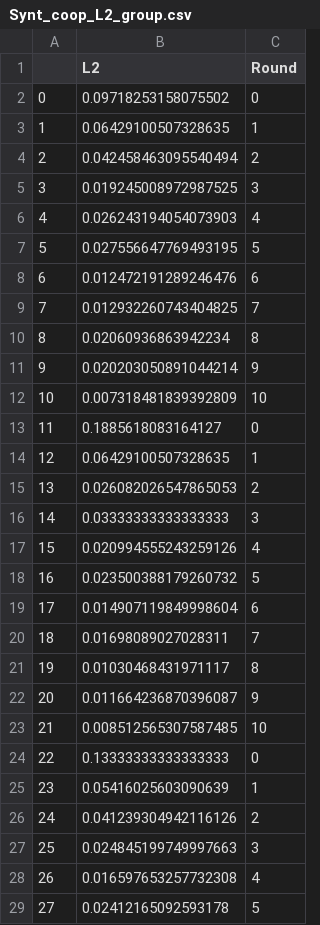
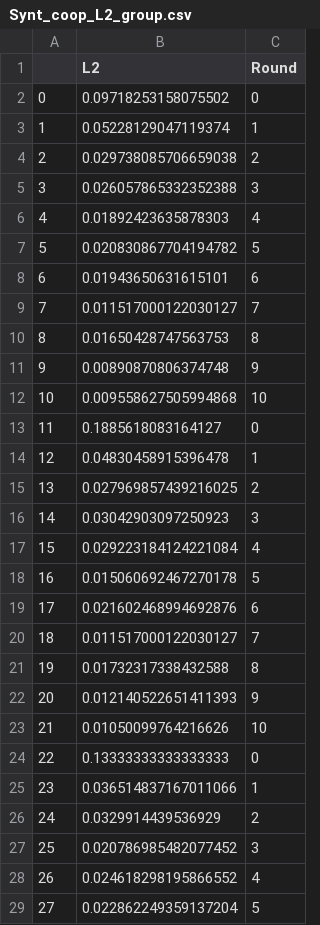
Before and after one commit to KutayAKIN/Communication_Limit, a CSV file: data/Synt_coop_L2_group.csv, drawn as a sheet; only a part is shown; the diff covers the shown part only.

```diff
--- a/data/Synt_coop_L2_group.csv
+++ b/data/Synt_coop_L2_group.csv
@@ -2,28 +2,28 @@
 0,0.09718253158075502,0
-1,0.06429100507328635,1
-2,0.042458463095540494,2
-3,0.019245008972987525,3
-4,0.026243194054073903,4
-5,0.027556647769493195,5
-6,0.012472191289246476,6
-7,0.012932260743404825,7
-8,0.02060936863942234,8
-9,0.020203050891044214,9
-10,0.007318481839392809,10
+1,0.05228129047119374,1
+2,0.029738085706659038,2
+3,0.026057865332352388,3
+4,0.01892423635878303,4
+5,0.020830867704194782,5
+6,0.01943650631615101,6
+7,0.011517000122030127,7
+8,0.01650428747563753,8
+9,0.00890870806374748,9
+10,0.009558627505994868,10
 11,0.1885618083164127,0
-12,0.06429100507328635,1
-13,0.026082026547865053,2
-14,0.03333333333333333,3
-15,0.020994555243259126,4
-16,0.023500388179260732,5
-17,0.014907119849998604,6
-18,0.01698089027028311,7
-19,0.01030468431971117,8
-20,0.011664236870396087,9
-21,0.008512565307587485,10
+12,0.04830458915396478,1
+13,0.027969857439216025,2
+14,0.03042903097250923,3
+15,0.029223184124221084,4
+16,0.015060692467270178,5
+17,0.021602468994692876,6
+18,0.011517000122030127,7
+19,0.01732317338432588,8
+20,0.012140522651411393,9
+21,0.01050099764216626,10
 22,0.13333333333333333,0
-23,0.05416025603090639,1
-24,0.041239304942116126,2
-25,0.024845199749997663,3
-26,0.016597653257732308,4
-27,0.02412165092593178,5
+23,0.036514837167011066,1
+24,0.0329914439536929,2
+25,0.020786985482077452,3
+26,0.024618298195866552,4
+27,0.022862249359137204,5
```
Also changed, not shown: 72 edited cells elsewhere in this file, data/Synt_Feed_L2_group.csv, data/Synt_coop10_L2_group.csv, 9 other files.
